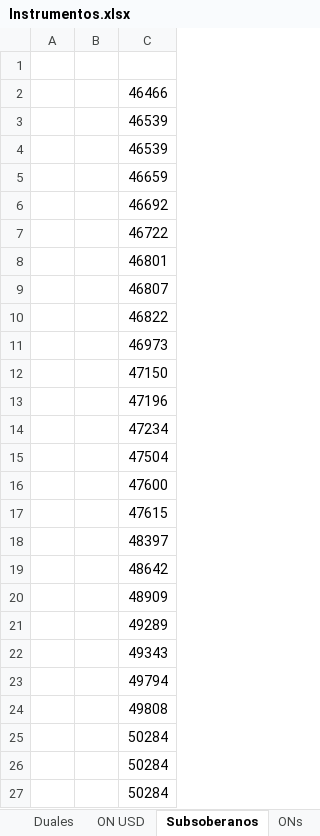
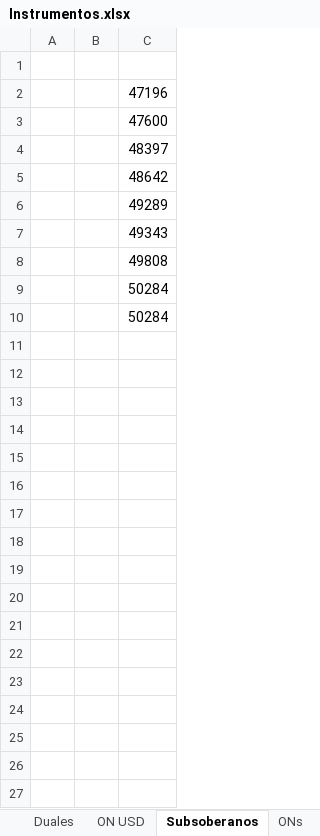
Before and after one commit to Ignacio-Talento/Monitor-SoberanosARG, an Excel workbook: Instrumentos.xlsx, sheet Subsoberanos, drawn as a sheet; values as stored, in another font and other column widths than the file's, no borders; the diff names each change by its address in the sheet, - before the commit and + after, or states it on an @@ line.

```diff
--- a/Instrumentos.xlsx (sheet Subsoberanos)
+++ b/Instrumentos.xlsx (sheet Subsoberanos)
-row 2:  |  | 46466
-row 3:  |  | 46539
-row 4:  |  | 46539
-row 5:  |  | 46659
-row 6:  |  | 46692
-row 7:  |  | 46722
-row 8:  |  | 46801
-row 9:  |  | 46807
-row 10:  |  | 46822
-row 11:  |  | 46973
-row 12:  |  | 47150
-row 14:  |  | 47234
-row 15:  |  | 47504
-row 17:  |  | 47615
-row 20:  |  | 48909
-row 23:  |  | 49794
-row 25:  |  | 50284
```
Also changed, not shown: 1 other file.
